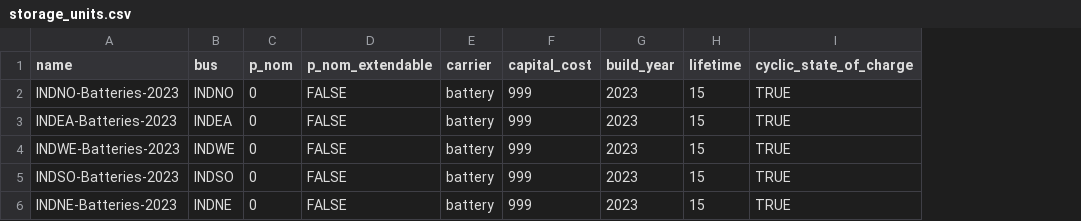
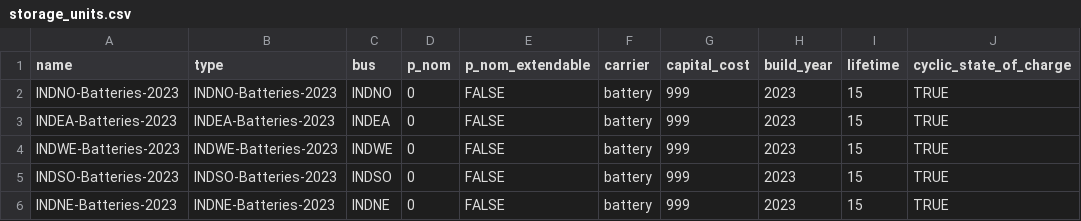
Before and after one commit to transition-zero/tza-pypsa, a CSV file: stock_models/India/storage_units.csv, drawn as a sheet; only a part is shown; the diff names each change by its address in the sheet, - before the commit and + after, or states it on an @@ line.

Commit message:
added 'type' to generators and storage_units

```diff
--- a/stock_models/India/storage_units.csv
+++ b/stock_models/India/storage_units.csv
+column B (type), rows 2-6: INDNO-Batteries-2023 | INDEA-Batteries-2023 | INDWE-Batteries-2023 | INDSO-Batteries-2023 | INDNE-Batteries-2023
```
Also changed, not shown: stock_models/India/generators.csv.
